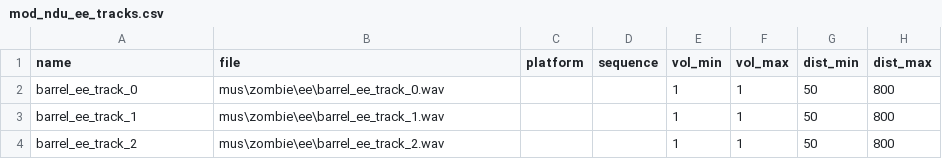
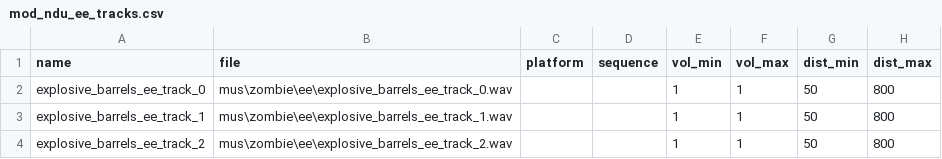
Before and after one commit to Keyware-Digital/NDU-Reloaded, a CSV file: soundaliases/mod_ndu_ee_tracks.csv, drawn as a sheet; only a part is shown; the diff names each change by its address in the sheet, - before the commit and + after, or states it on an @@ line.

```diff
--- a/soundaliases/mod_ndu_ee_tracks.csv
+++ b/soundaliases/mod_ndu_ee_tracks.csv
-A2 (name): barrel_ee_track_0
+A2 (name): explosive_barrels_ee_track_0
-B2 (file): mus\zombie\ee\barrel_ee_track_0.wav
+B2 (file): mus\zombie\ee\explosive_barrels_ee_track_0.wav
-A3 (name): barrel_ee_track_1
+A3 (name): explosive_barrels_ee_track_1
-B3 (file): mus\zombie\ee\barrel_ee_track_1.wav
+B3 (file): mus\zombie\ee\explosive_barrels_ee_track_1.wav
-A4 (name): barrel_ee_track_2
+A4 (name): explosive_barrels_ee_track_2
-B4 (file): mus\zombie\ee\barrel_ee_track_2.wav
+B4 (file): mus\zombie\ee\explosive_barrels_ee_track_2.wav
```
Also changed, not shown: mod.csv, 7 other files.
